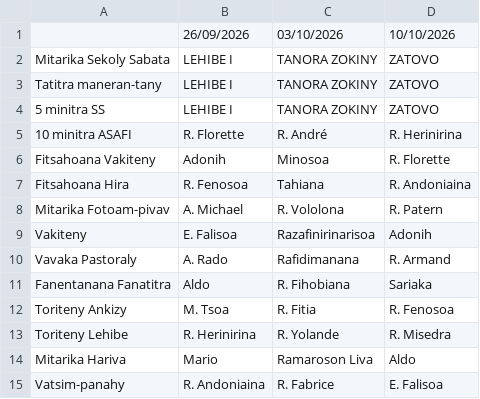
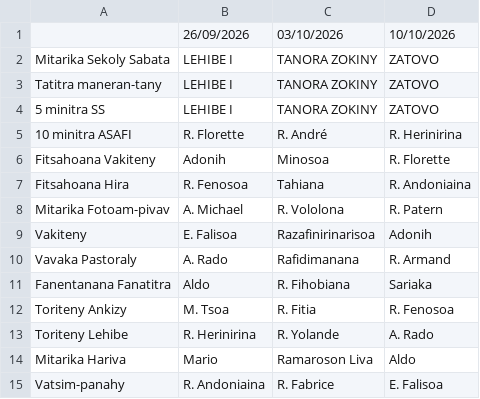
Before and after one commit to nainaw/fanompo, a CSV file: schedule.csv, drawn as a sheet.

Commit message:
Update schedule from Google Sheets (25/09/2026 19:21:11)

```diff
--- a/schedule.csv
+++ b/schedule.csv
@@ -12,3 +12,3 @@
 "Toriteny Ankizy","M. Tsoa","R. Fitia","R. Fenosoa"
-"Toriteny Lehibe","R. Herinirina","R. Yolande","R. Misedra"
+"Toriteny Lehibe","R. Herinirina","R. Yolande","A. Rado"
 "Mitarika Hariva","Mario","Ramaroson Liva","Aldo"
```
